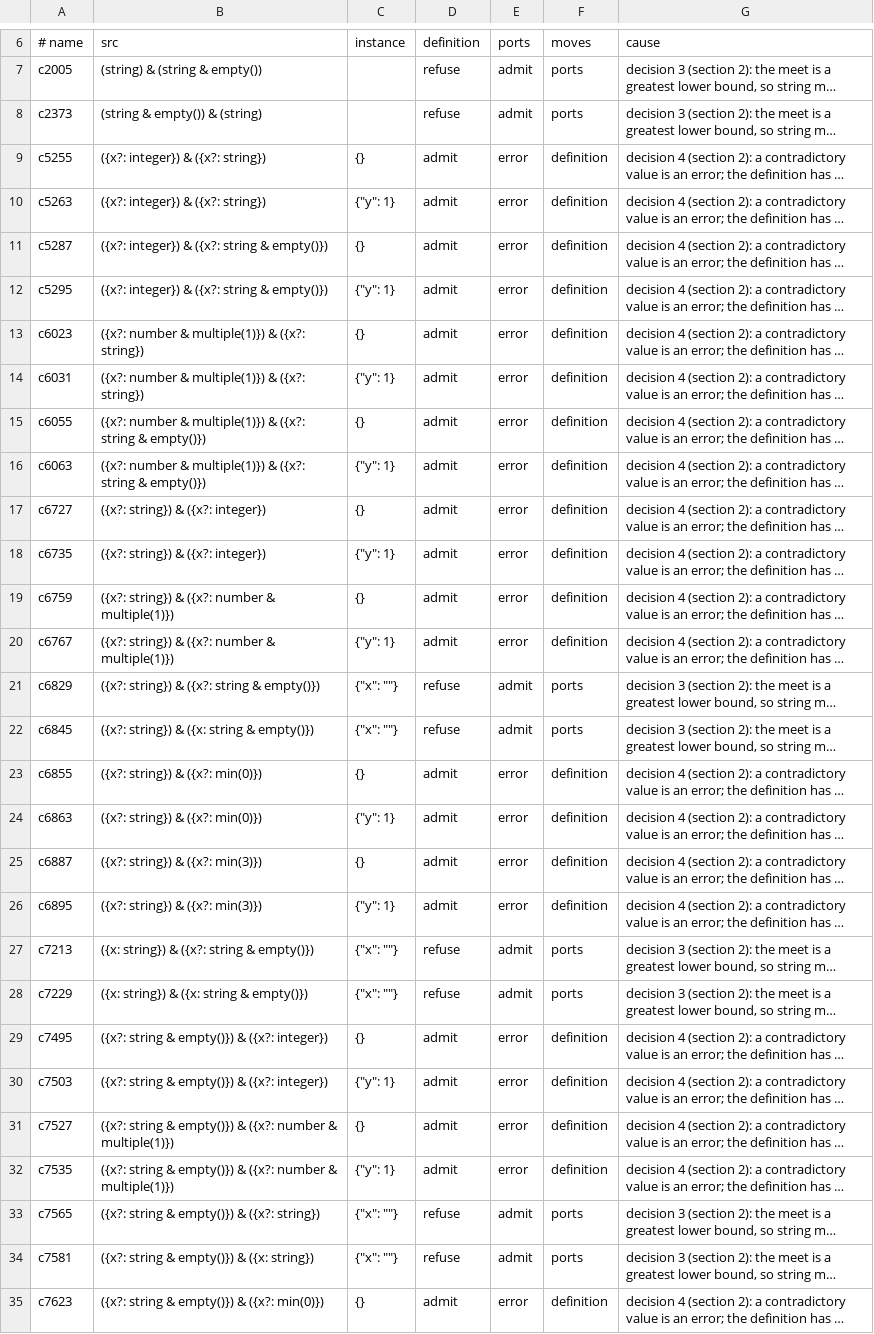
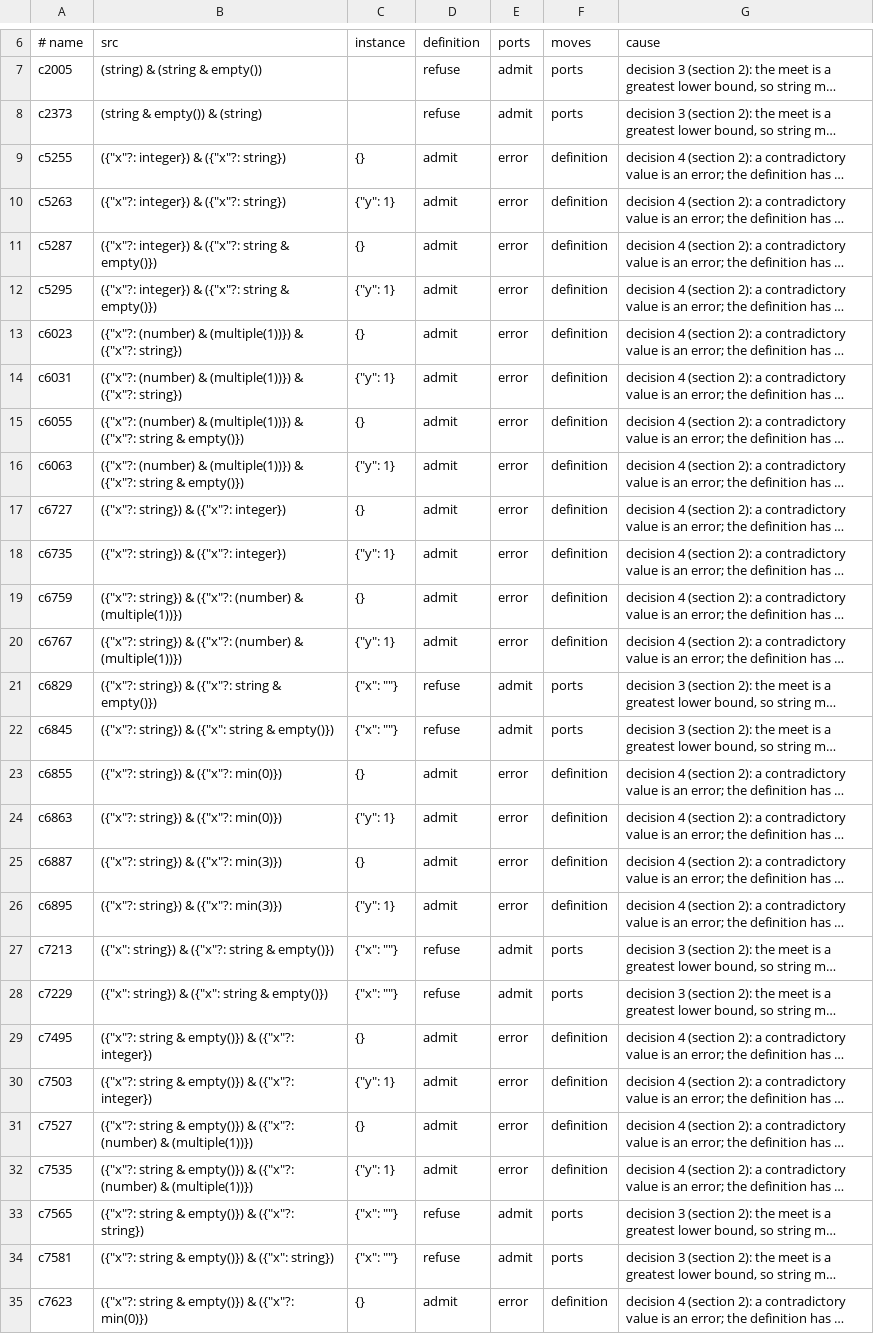
Before and after one commit to aontu-lang/aontu, a TSV file: spec/ledger.tsv, drawn as a sheet; only a part is shown, gaps mark what is left out; long unchanged cells end in …; the diff covers the shown part only; the diff names each change by its address in the sheet, - before the commit and + after, or states it on an @@ line.

```diff
--- a/spec/ledger.tsv
+++ b/spec/ledger.tsv
-B9:B10 (src): ({x?: integer}) & ({x?: string})
+B9:B10 (src): ({"x"?: integer}) & ({"x"?: string})
-B11:B12 (src): ({x?: integer}) & ({x?: string & empty()})
+B11:B12 (src): ({"x"?: integer}) & ({"x"?: string & empty()})
-B13:B14 (src): ({x?: number & multiple(1)}) & ({x?: string})
+B13:B14 (src): ({"x"?: (number) & (multiple(1))}) & ({"x"?: string})
-B15:B16 (src): ({x?: number & multiple(1)}) & ({x?: string &…
+B15:B16 (src): ({"x"?: (number) & (multiple(1))}) & ({"x"?: string &…
-B17:B18 (src): ({x?: string}) & ({x?: integer})
+B17:B18 (src): ({"x"?: string}) & ({"x"?: integer})
-B19:B20 (src): ({x?: string}) & ({x?: number & multiple(1)})
+B19:B20 (src): ({"x"?: string}) & ({"x"?: (number) & (multiple(1))})
-B21 (src): ({x?: string}) & ({x?: string & empty()})
+B21 (src): ({"x"?: string}) & ({"x"?: string & empty()})
-B22 (src): ({x?: string}) & ({x: string & empty()})
+B22 (src): ({"x"?: string}) & ({"x": string & empty()})
-B23:B24 (src): ({x?: string}) & ({x?: min(0)})
+B23:B24 (src): ({"x"?: string}) & ({"x"?: min(0)})
-B25:B26 (src): ({x?: string}) & ({x?: min(3)})
+B25:B26 (src): ({"x"?: string}) & ({"x"?: min(3)})
-B27 (src): ({x: string}) & ({x?: string & empty()})
+B27 (src): ({"x": string}) & ({"x"?: string & empty()})
-B28 (src): ({x: string}) & ({x: string & empty()})
+B28 (src): ({"x": string}) & ({"x": string & empty()})
-B29:B30 (src): ({x?: string & empty()}) & ({x?: integer})
+B29:B30 (src): ({"x"?: string & empty()}) & ({"x"?: integer})
-B31:B32 (src): ({x?: string & empty()}) & ({x?: number & multiple(1)})
+B31:B32 (src): ({"x"?: string & empty()}) & ({"x"?: (number) & (multiple(1))})
-B33 (src): ({x?: string & empty()}) & ({x?: string})
+B33 (src): ({"x"?: string & empty()}) & ({"x"?: string})
-B34 (src): ({x?: string & empty()}) & ({x: string})
+B34 (src): ({"x"?: string & empty()}) & ({"x": string})
-B35 (src): ({x?: string & empty()}) & ({x?: min(0)})
+B35 (src): ({"x"?: string & empty()}) & ({"x"?: min(0)})
```
Also changed, not shown: 13 edited cells elsewhere in this file, 15 other files.
